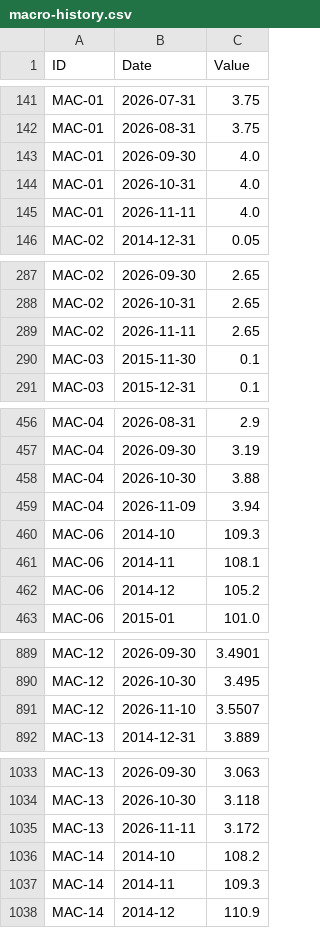
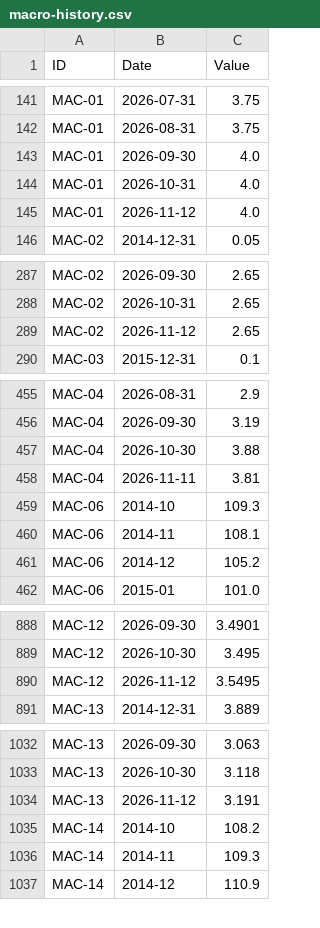
Before and after one commit to benbaichmankass/sustainable-finance-venture, a CSV file: data/macro-history.csv, drawn as a sheet; only a part is shown, gaps mark what is left out; the diff covers the shown part only.

```diff
--- a/data/macro-history.csv
+++ b/data/macro-history.csv
@@ -144,3 +144,3 @@
 "MAC-01","2026-10-31","4.0"
-"MAC-01","2026-11-11","4.0"
+"MAC-01","2026-11-12","4.0"
 "MAC-02","2014-12-31","0.05"
@@ -288,4 +288,3 @@
 "MAC-02","2026-10-31","2.65"
-"MAC-02","2026-11-11","2.65"
-"MAC-03","2015-11-30","0.1"
+"MAC-02","2026-11-12","2.65"
 "MAC-03","2015-12-31","0.1"
@@ -458,3 +457,3 @@
 "MAC-04","2026-10-30","3.88"
-"MAC-04","2026-11-09","3.94"
+"MAC-04","2026-11-11","3.81"
 "MAC-06","2014-10","109.3"
@@ -890,3 +889,3 @@
 "MAC-12","2026-10-30","3.495"
-"MAC-12","2026-11-10","3.5507"
+"MAC-12","2026-11-12","3.5495"
 "MAC-13","2014-12-31","3.889"
@@ -1034,3 +1033,3 @@
 "MAC-13","2026-10-30","3.118"
-"MAC-13","2026-11-11","3.172"
+"MAC-13","2026-11-12","3.191"
 "MAC-14","2014-10","108.2"
```
Also changed, not shown: 1 edited cell elsewhere in this file, data/macro-snapshot.csv.
